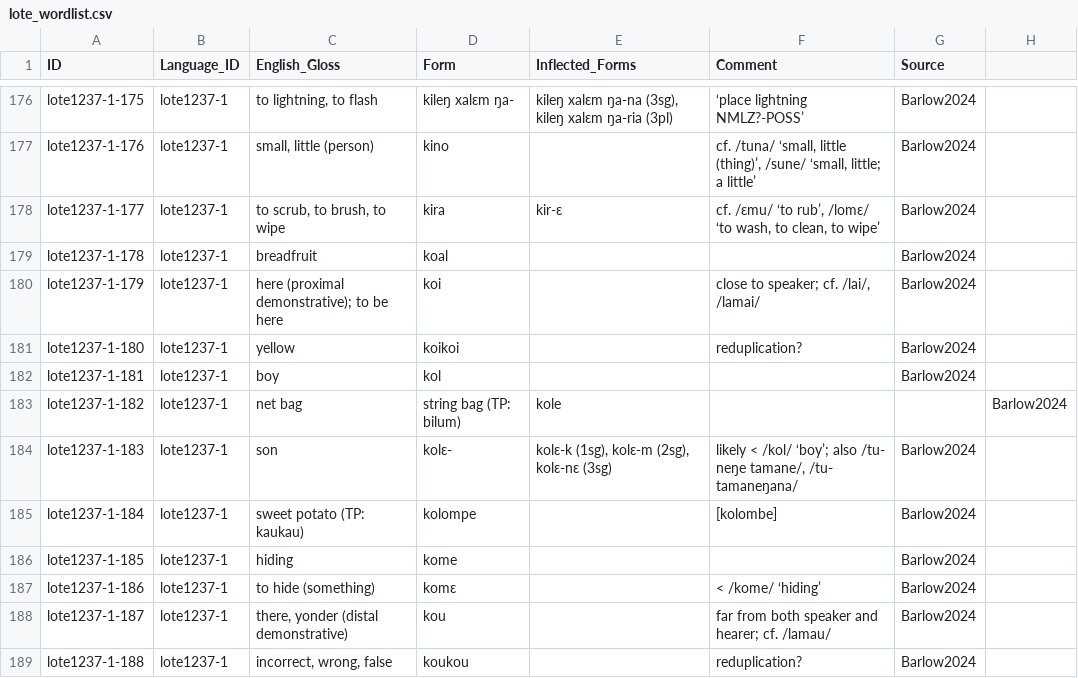
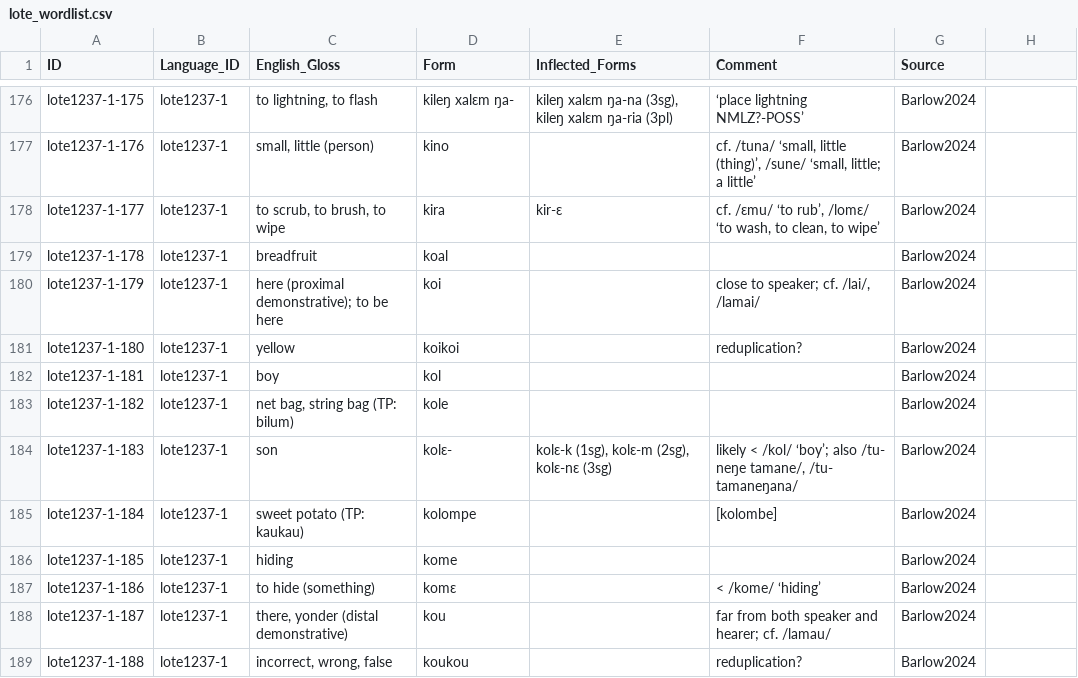
Before and after one commit to lexibank/barlowlote, a CSV file: raw/lote_wordlist.csv, drawn as a sheet; only a part is shown, gaps mark what is left out.

Commit message:
Fixed comma

```diff
--- a/raw/lote_wordlist.csv
+++ b/raw/lote_wordlist.csv
@@ -182,3 +182,3 @@ lote1237-1-180,lote1237-1,yellow,koikoi,,reduplication?,Barlow2024
 lote1237-1-181,lote1237-1,boy,kol,,,Barlow2024
-lote1237-1-182,lote1237-1,net bag, string bag (TP: bilum),kole,,,Barlow2024
+lote1237-1-182,lote1237-1,"net bag, string bag (TP: bilum)",kole,,,Barlow2024
 lote1237-1-183,lote1237-1,son,kolɛ-,"kolɛ-k (1sg), kolɛ-m (2sg), kolɛ-nɛ (3sg)","likely < /kol/ ‘boy’; also /tu- neŋe tamane/, /tu- tamaneŋana/",Barlow2024
```
